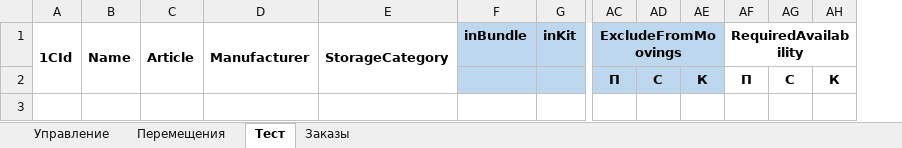
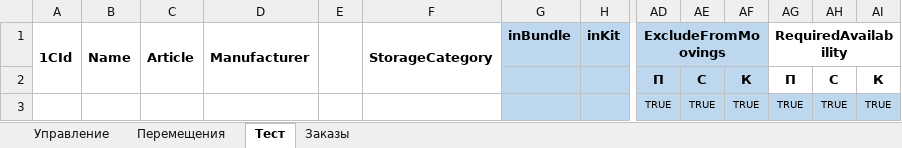
Before and after one commit to xiss/ReDistr, an Excel workbook: ReDistr/ReDistr.xlsx, sheet Тест, drawn as a sheet; only a part is shown, gaps mark what is left out; values as stored, in another font and other column widths than the file's, no borders; conditional formats not drawn; rows hold the shown columns only; the diff names each change by its address in the sheet, - before the commit and + after, or states it on an @@ line.

```diff
--- a/ReDistr/ReDistr.xlsx (sheet Тест)
+++ b/ReDistr/ReDistr.xlsx (sheet Тест)
+column E, empty
+row 3:  |  |  |  |  |  |  |  | TRUE | TRUE | TRUE | TRUE | TRUE | TRUE
```
Also changed, not shown: sheet Управление, 9 other files.
